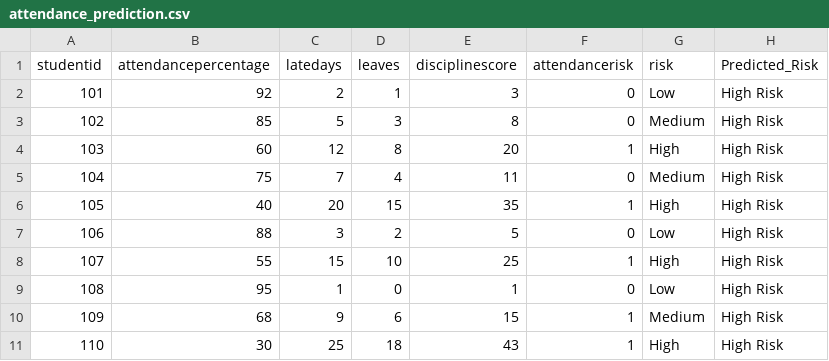
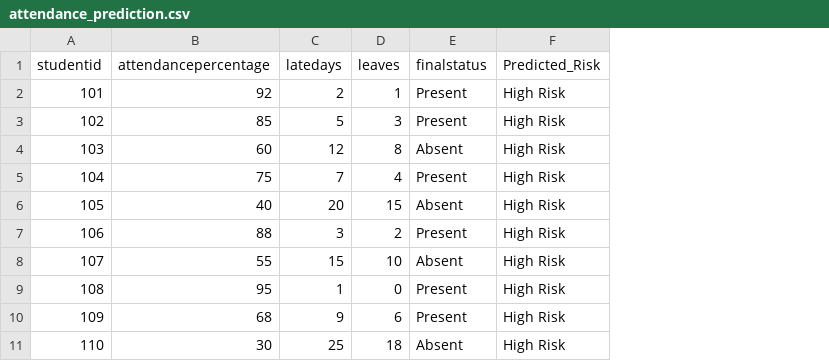
Before and after one commit to WolverineAryan/Attendance-Prediction, a CSV file: backend/attendance_prediction.csv, drawn as a sheet; removed rows and columns are numbered as before the commit, all else as after; the diff names each change by its address in the sheet, - before the commit and + after, or states it on an @@ line.

```diff
--- a/backend/attendance_prediction.csv
+++ b/backend/attendance_prediction.csv
-column E (disciplinescore), rows 2-11: 3 | 8 | 20 | 11 | 35 | 5 | 25 | 1 | 15 | 43
-column F (attendancerisk), rows 2-11: 0 | 0 | 1 | 0 | 1 | 0 | 1 | 0 | 1 | 1
-column G (risk), rows 2-11: Low | Medium | High | Medium | High | Low | High | Low | Medium | High
+column E (finalstatus), rows 2-11: Present | Present | Absent | Present | Absent | Present | Absent | Present | Present | Absent
```
Also changed, not shown: 6 other files.
